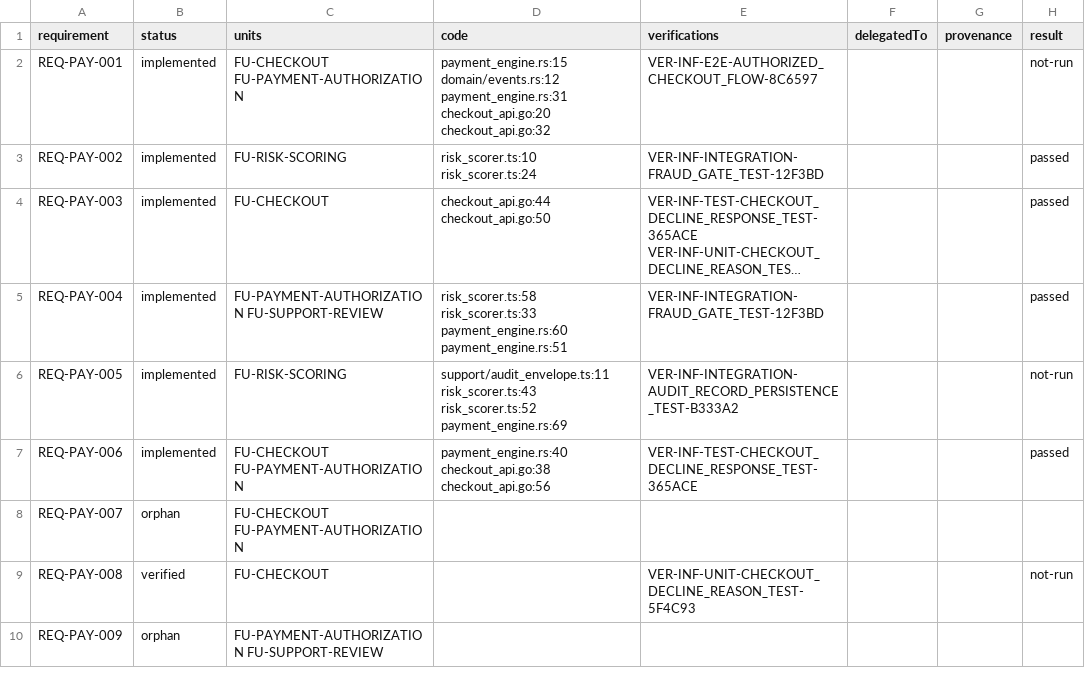
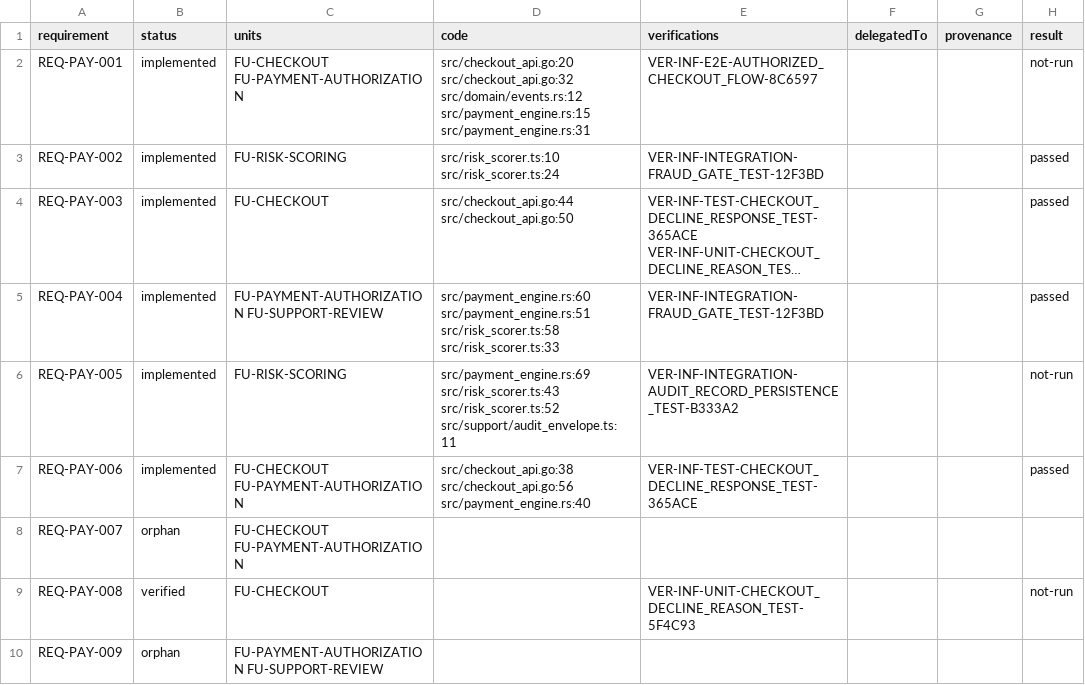
Before and after one commit to labeth/engineering-model-go, a CSV file: examples/payments-engineering-sample/generated/TRACE-MATRIX.csv, drawn as a sheet; long unchanged cells end in …; the diff names each change by its address in the sheet, - before the commit and + after, or states it on an @@ line.

```diff
--- a/examples/payments-engineering-sample/generated/TRACE-MATRIX.csv
+++ b/examples/payments-engineering-sample/generated/TRACE-MATRIX.csv
-D2 (code): payment_engine.rs:15 domain/events.rs:12 payment_engine.rs:31 checkout_api.go:20 checkout_api.go:32
+D2 (code): src/checkout_api.go:20 src/checkout_api.go:32 src/domain/events.rs:12 src/payment_engine.rs:15 src/payment_engine.rs:31
-D3 (code): risk_scorer.ts:10 risk_scorer.ts:24
+D3 (code): src/risk_scorer.ts:10 src/risk_scorer.ts:24
-D4 (code): checkout_api.go:44 checkout_api.go:50
+D4 (code): src/checkout_api.go:44 src/checkout_api.go:50
-D5 (code): risk_scorer.ts:58 risk_scorer.ts:33 payment_engine.rs:60 payment_engine.rs:51
+D5 (code): src/payment_engine.rs:60 src/payment_engine.rs:51 src/risk_scorer.ts:58 src/risk_scorer.ts:33
-D6 (code): support/audit_envelope.ts:11 risk_scorer.ts:43 risk_scorer.ts:52 payment_engine.rs:69
+D6 (code): src/payment_engine.rs:69 src/risk_scorer.ts:43 src/risk_scorer.ts:52 src/support/audit_envelope.ts:11
-D7 (code): payment_engine.rs:40 checkout_api.go:38 checkout_api.go:56
+D7 (code): src/checkout_api.go:38 src/checkout_api.go:56 src/payment_engine.rs:40
```
Also changed, not shown: examples/bedrock-pr-review-github-app-sample/generated/TRACE-MATRIX.csv, examples/coffee-fleet-ota-cloud-sample/generated/TRACE-MATRIX.csv, 10 other files.
